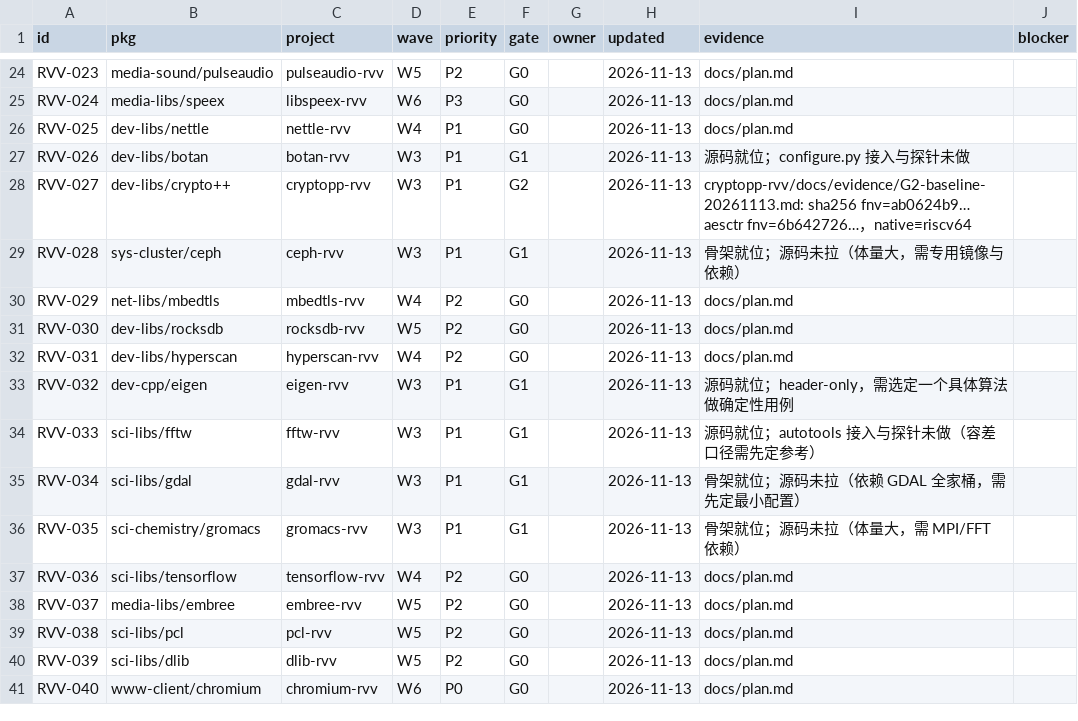
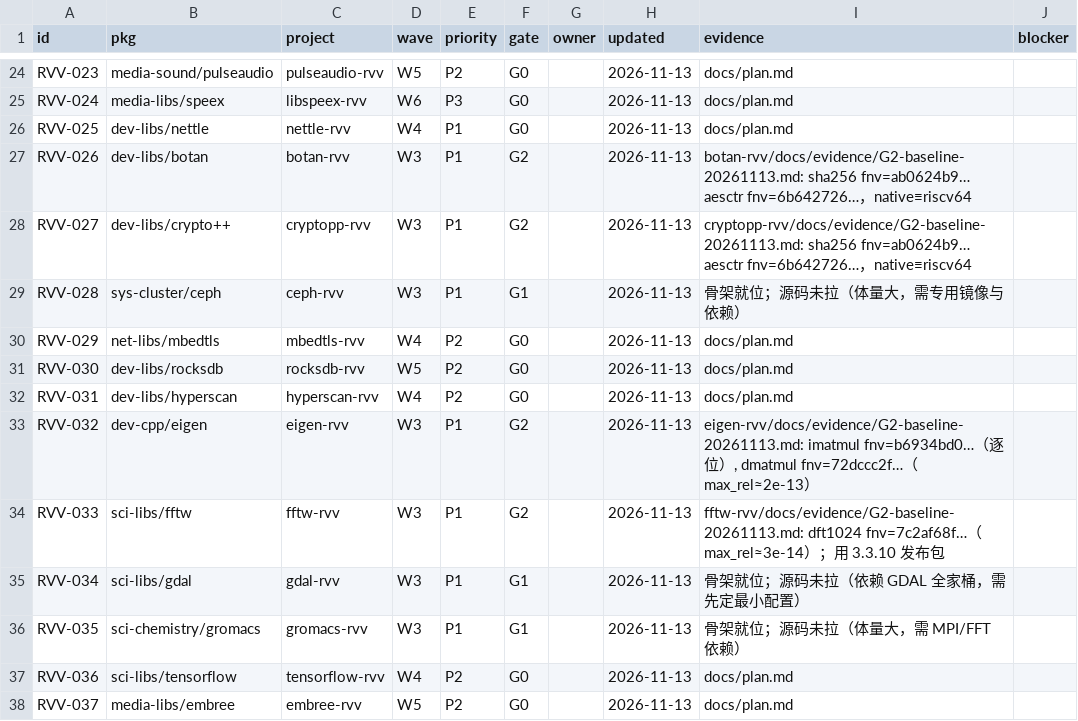
Before and after one commit to open-risc-v/rvv, a CSV file: data/status.csv, drawn as a sheet; only a part is shown, gaps mark what is left out; the shorter side is filled out with more unchanged rows.

Commit message:
W3 轻量三项（eigen/fftw/botan）推到 G2，W3 累计 5 项全绿
- eigen：整数 matmul 逐位 + 双精度容差；fftw：1024 点 FFT（3.3.10 发布包）；botan：SHA-256/CTR-AES-256
- docs/13-w3-kickoff.md 更新状态总表、实测值、坑列表（含浮点两条判据、FFTW codelet、Botan C++20）
- data/status.csv 与 STATUS.md 同步

```diff
--- a/data/status.csv
+++ b/data/status.csv
@@ -26,3 +26,3 @@ RVV-024,media-libs/speex,libspeex-rvv,W6,P3,G0,,2026-11-13,docs/plan.md,
 RVV-025,dev-libs/nettle,nettle-rvv,W4,P1,G0,,2026-11-13,docs/plan.md,
-RVV-026,dev-libs/botan,botan-rvv,W3,P1,G1,,2026-11-13,源码就位；configure.py 接入与探针未做,
+RVV-026,dev-libs/botan,botan-rvv,W3,P1,G2,,2026-11-13,botan-rvv/docs/evidence/G2-baseline-20261113.md: sha256 fnv=ab0624b9… aesctr fnv=6b642726…，native≡riscv64,
 RVV-027,dev-libs/crypto++,cryptopp-rvv,W3,P1,G2,,2026-11-13,cryptopp-rvv/docs/evidence/G2-baseline-20261113.md: sha256 fnv=ab0624b9… aesctr fnv=6b642726…，native≡riscv64,
@@ -32,4 +32,4 @@ RVV-030,dev-libs/rocksdb,rocksdb-rvv,W5,P2,G0,,2026-11-13,docs/plan.md,
 RVV-031,dev-libs/hyperscan,hyperscan-rvv,W4,P2,G0,,2026-11-13,docs/plan.md,
-RVV-032,dev-cpp/eigen,eigen-rvv,W3,P1,G1,,2026-11-13,源码就位；header-only，需选定一个具体算法做确定性用例,
-RVV-033,sci-libs/fftw,fftw-rvv,W3,P1,G1,,2026-11-13,源码就位；autotools 接入与探针未做（容差口径需先定参考）,
+RVV-032,dev-cpp/eigen,eigen-rvv,W3,P1,G2,,2026-11-13,"eigen-rvv/docs/evidence/G2-baseline-20261113.md: imatmul fnv=b6934bd0…（逐位）, dmatmul fnv=72dccc2f…（max_rel≈2e-13）",
+RVV-033,sci-libs/fftw,fftw-rvv,W3,P1,G2,,2026-11-13,fftw-rvv/docs/evidence/G2-baseline-20261113.md: dft1024 fnv=7c2af68f…（max_rel≈3e-14）；用 3.3.10 发布包,
 RVV-034,sci-libs/gdal,gdal-rvv,W3,P1,G1,,2026-11-13,骨架就位；源码未拉（依赖 GDAL 全家桶，需先定最小配置）,
```
Also changed, not shown: 2 other files.
